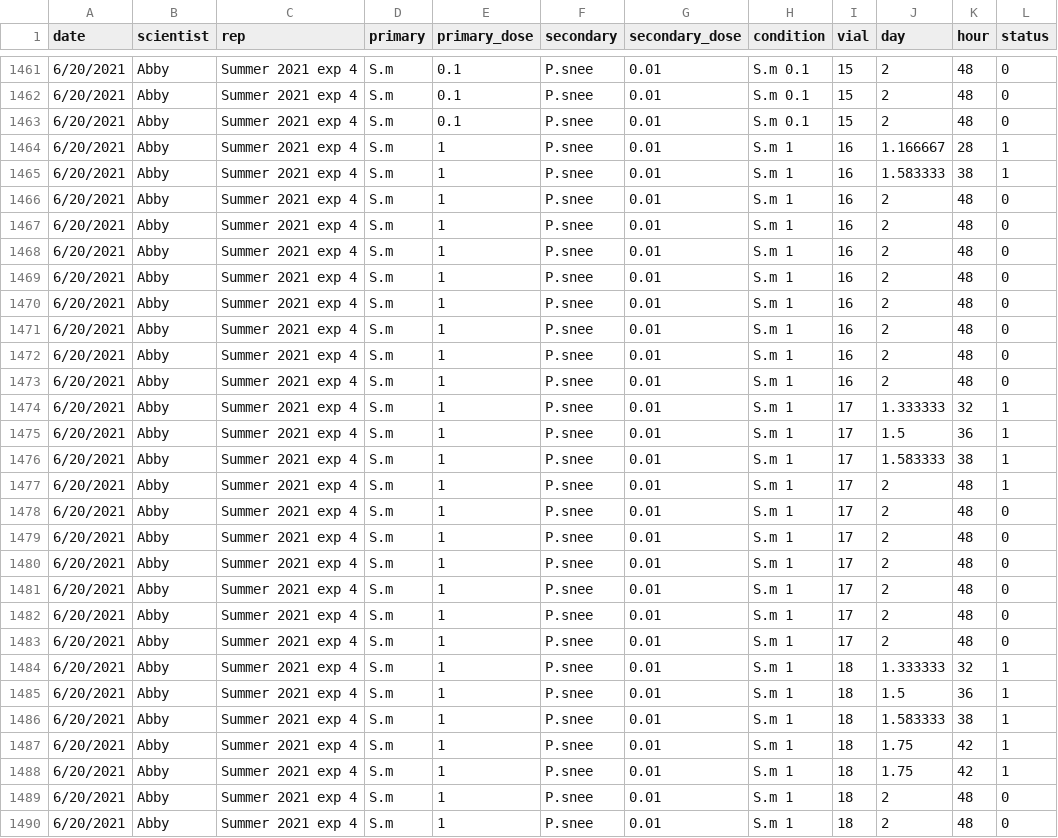
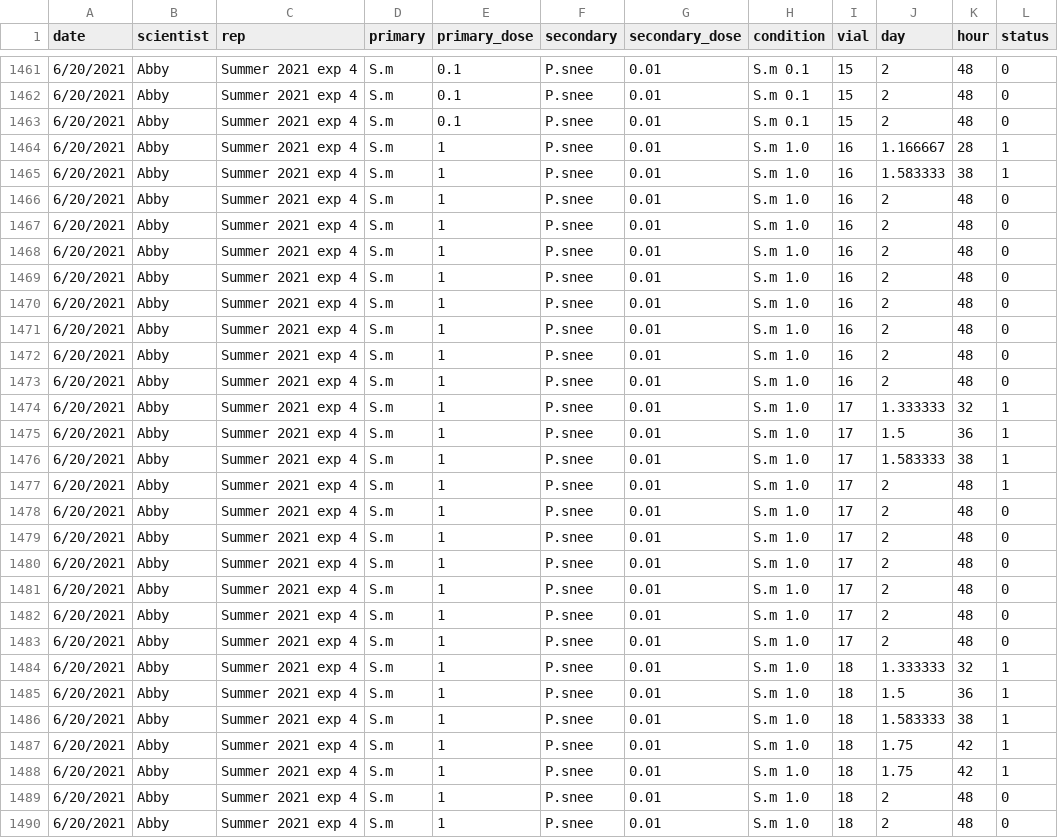
Before and after one commit to amw036/Chambers_Lab, a CSV file: The Protective Effect of Primary Infections/Varied primary S.m-P.snee.csv, drawn as a sheet; only a part is shown, gaps mark what is left out; the diff covers the shown part only.

```diff
--- a/The Protective Effect of Primary Infections/Varied primary S.m-P.snee.csv
+++ b/The Protective Effect of Primary Infections/Varied primary S.m-P.snee.csv
@@ -1463,28 +1463,28 @@ date,scientist,rep,primary,primary_dose,secondary,secondary_dose,condition,vial,
 6/20/2021,Abby,Summer 2021 exp 4,S.m,0.1,P.snee,0.01,S.m 0.1,15,2,48,0
-6/20/2021,Abby,Summer 2021 exp 4,S.m,1,P.snee,0.01,S.m 1,16,1.166667,28,1
-6/20/2021,Abby,Summer 2021 exp 4,S.m,1,P.snee,0.01,S.m 1,16,1.583333,38,1
-6/20/2021,Abby,Summer 2021 exp 4,S.m,1,P.snee,0.01,S.m 1,16,2,48,0
-6/20/2021,Abby,Summer 2021 exp 4,S.m,1,P.snee,0.01,S.m 1,16,2,48,0
-6/20/2021,Abby,Summer 2021 exp 4,S.m,1,P.snee,0.01,S.m 1,16,2,48,0
-6/20/2021,Abby,Summer 2021 exp 4,S.m,1,P.snee,0.01,S.m 1,16,2,48,0
-6/20/2021,Abby,Summer 2021 exp 4,S.m,1,P.snee,0.01,S.m 1,16,2,48,0
-6/20/2021,Abby,Summer 2021 exp 4,S.m,1,P.snee,0.01,S.m 1,16,2,48,0
-6/20/2021,Abby,Summer 2021 exp 4,S.m,1,P.snee,0.01,S.m 1,16,2,48,0
-6/20/2021,Abby,Summer 2021 exp 4,S.m,1,P.snee,0.01,S.m 1,16,2,48,0
-6/20/2021,Abby,Summer 2021 exp 4,S.m,1,P.snee,0.01,S.m 1,17,1.333333,32,1
-6/20/2021,Abby,Summer 2021 exp 4,S.m,1,P.snee,0.01,S.m 1,17,1.5,36,1
-6/20/2021,Abby,Summer 2021 exp 4,S.m,1,P.snee,0.01,S.m 1,17,1.583333,38,1
-6/20/2021,Abby,Summer 2021 exp 4,S.m,1,P.snee,0.01,S.m 1,17,2,48,1
-6/20/2021,Abby,Summer 2021 exp 4,S.m,1,P.snee,0.01,S.m 1,17,2,48,0
-6/20/2021,Abby,Summer 2021 exp 4,S.m,1,P.snee,0.01,S.m 1,17,2,48,0
-6/20/2021,Abby,Summer 2021 exp 4,S.m,1,P.snee,0.01,S.m 1,17,2,48,0
-6/20/2021,Abby,Summer 2021 exp 4,S.m,1,P.snee,0.01,S.m 1,17,2,48,0
-6/20/2021,Abby,Summer 2021 exp 4,S.m,1,P.snee,0.01,S.m 1,17,2,48,0
-6/20/2021,Abby,Summer 2021 exp 4,S.m,1,P.snee,0.01,S.m 1,17,2,48,0
-6/20/2021,Abby,Summer 2021 exp 4,S.m,1,P.snee,0.01,S.m 1,18,1.333333,32,1
-6/20/2021,Abby,Summer 2021 exp 4,S.m,1,P.snee,0.01,S.m 1,18,1.5,36,1
-6/20/2021,Abby,Summer 2021 exp 4,S.m,1,P.snee,0.01,S.m 1,18,1.583333,38,1
-6/20/2021,Abby,Summer 2021 exp 4,S.m,1,P.snee,0.01,S.m 1,18,1.75,42,1
-6/20/2021,Abby,Summer 2021 exp 4,S.m,1,P.snee,0.01,S.m 1,18,1.75,42,1
-6/20/2021,Abby,Summer 2021 exp 4,S.m,1,P.snee,0.01,S.m 1,18,2,48,0
-6/20/2021,Abby,Summer 2021 exp 4,S.m,1,P.snee,0.01,S.m 1,18,2,48,0
+6/20/2021,Abby,Summer 2021 exp 4,S.m,1,P.snee,0.01,S.m 1.0,16,1.166667,28,1
+6/20/2021,Abby,Summer 2021 exp 4,S.m,1,P.snee,0.01,S.m 1.0,16,1.583333,38,1
+6/20/2021,Abby,Summer 2021 exp 4,S.m,1,P.snee,0.01,S.m 1.0,16,2,48,0
+6/20/2021,Abby,Summer 2021 exp 4,S.m,1,P.snee,0.01,S.m 1.0,16,2,48,0
+6/20/2021,Abby,Summer 2021 exp 4,S.m,1,P.snee,0.01,S.m 1.0,16,2,48,0
+6/20/2021,Abby,Summer 2021 exp 4,S.m,1,P.snee,0.01,S.m 1.0,16,2,48,0
+6/20/2021,Abby,Summer 2021 exp 4,S.m,1,P.snee,0.01,S.m 1.0,16,2,48,0
+6/20/2021,Abby,Summer 2021 exp 4,S.m,1,P.snee,0.01,S.m 1.0,16,2,48,0
+6/20/2021,Abby,Summer 2021 exp 4,S.m,1,P.snee,0.01,S.m 1.0,16,2,48,0
+6/20/2021,Abby,Summer 2021 exp 4,S.m,1,P.snee,0.01,S.m 1.0,16,2,48,0
+6/20/2021,Abby,Summer 2021 exp 4,S.m,1,P.snee,0.01,S.m 1.0,17,1.333333,32,1
+6/20/2021,Abby,Summer 2021 exp 4,S.m,1,P.snee,0.01,S.m 1.0,17,1.5,36,1
+6/20/2021,Abby,Summer 2021 exp 4,S.m,1,P.snee,0.01,S.m 1.0,17,1.583333,38,1
+6/20/2021,Abby,Summer 2021 exp 4,S.m,1,P.snee,0.01,S.m 1.0,17,2,48,1
+6/20/2021,Abby,Summer 2021 exp 4,S.m,1,P.snee,0.01,S.m 1.0,17,2,48,0
+6/20/2021,Abby,Summer 2021 exp 4,S.m,1,P.snee,0.01,S.m 1.0,17,2,48,0
+6/20/2021,Abby,Summer 2021 exp 4,S.m,1,P.snee,0.01,S.m 1.0,17,2,48,0
+6/20/2021,Abby,Summer 2021 exp 4,S.m,1,P.snee,0.01,S.m 1.0,17,2,48,0
+6/20/2021,Abby,Summer 2021 exp 4,S.m,1,P.snee,0.01,S.m 1.0,17,2,48,0
+6/20/2021,Abby,Summer 2021 exp 4,S.m,1,P.snee,0.01,S.m 1.0,17,2,48,0
+6/20/2021,Abby,Summer 2021 exp 4,S.m,1,P.snee,0.01,S.m 1.0,18,1.333333,32,1
+6/20/2021,Abby,Summer 2021 exp 4,S.m,1,P.snee,0.01,S.m 1.0,18,1.5,36,1
+6/20/2021,Abby,Summer 2021 exp 4,S.m,1,P.snee,0.01,S.m 1.0,18,1.583333,38,1
+6/20/2021,Abby,Summer 2021 exp 4,S.m,1,P.snee,0.01,S.m 1.0,18,1.75,42,1
+6/20/2021,Abby,Summer 2021 exp 4,S.m,1,P.snee,0.01,S.m 1.0,18,1.75,42,1
+6/20/2021,Abby,Summer 2021 exp 4,S.m,1,P.snee,0.01,S.m 1.0,18,2,48,0
+6/20/2021,Abby,Summer 2021 exp 4,S.m,1,P.snee,0.01,S.m 1.0,18,2,48,0
```
Also changed, not shown: 80 edited cells elsewhere in this file, The Protective Effect of Primary Infections/S.m-P.rett extremes.csv, 6 other files.
